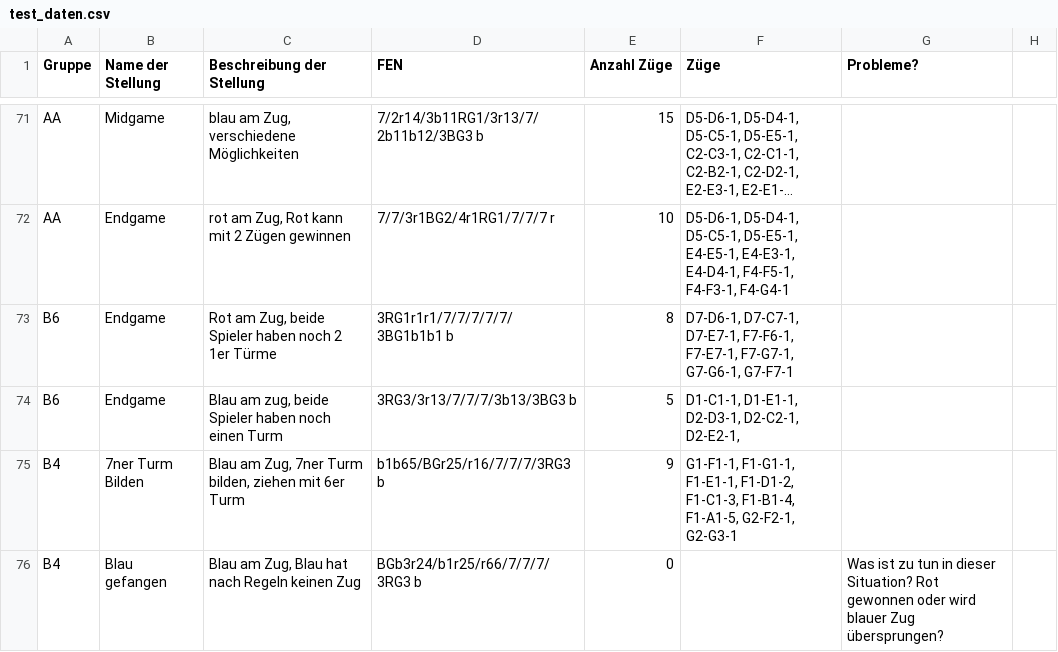
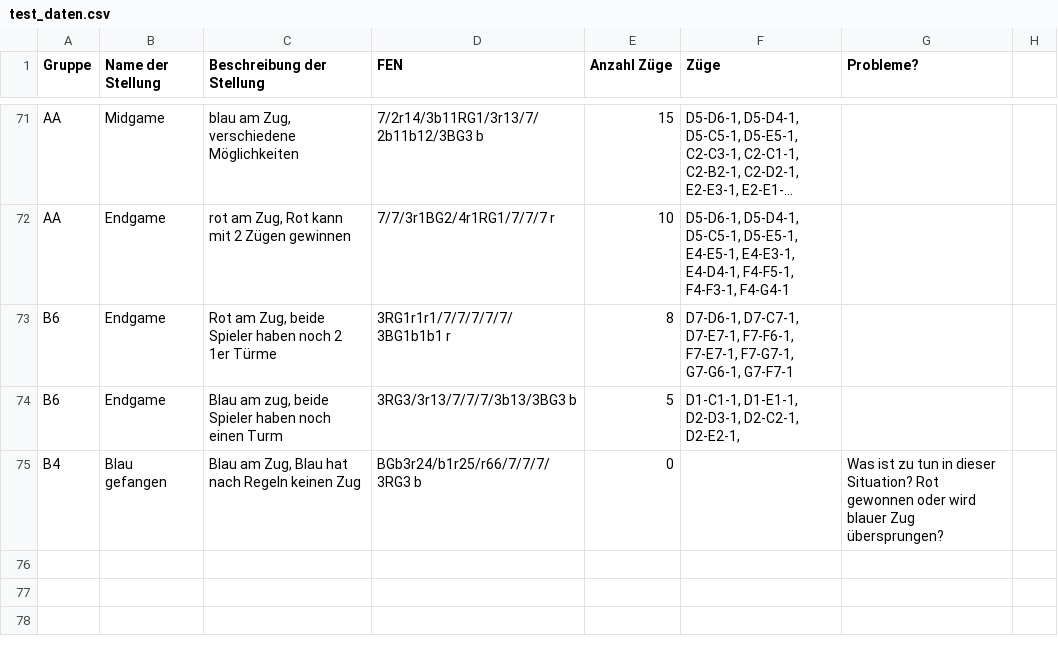
Before and after one commit to JoJo149/Projekt_KI, a CSV file: ext/test_daten.csv, drawn as a sheet; only a part is shown, gaps mark what is left out; long unchanged cells end in …; the diff names each change by its address in the sheet, - before the commit and + after, or states it on an @@ line.

Commit message:
ich glaube jetzt sind hauptsächlich die csv für tests noch kaputt, weil es uneingkeiten dazu gabe siehe ISIS

```diff
--- a/ext/test_daten.csv
+++ b/ext/test_daten.csv
-D73 (FEN): 3RG1r1r1/7/7/7/7/7/3BG1b1b1 b
+D73 (FEN): 3RG1r1r1/7/7/7/7/7/3BG1b1b1 r
-row 75: B4 | 7ner Turm Bilden | Blau am Zug, 7ner Turm bilden, ziehen mit 6er Turm | b1b65/BGr25/r16/7/7/7/3RG3 b | 9 | G1-F1-1, F1-G1-1, F1-E1-1, F1-D1-2, F1-C1-3, F1-B1-4, F1-A1-5, G2-F2-1, G2-G3-1
```
Also changed, not shown: 1 other file.
